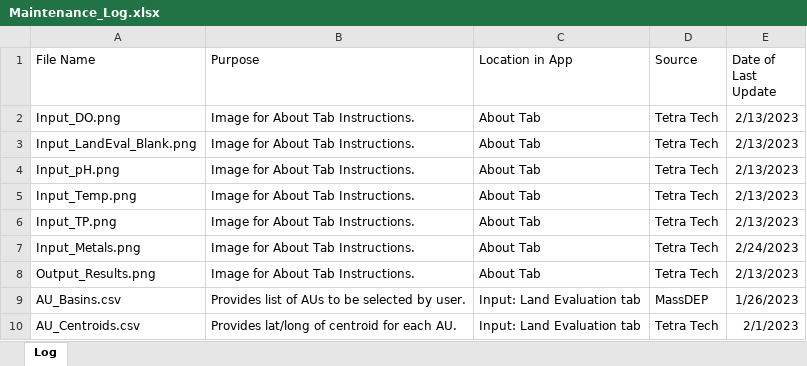
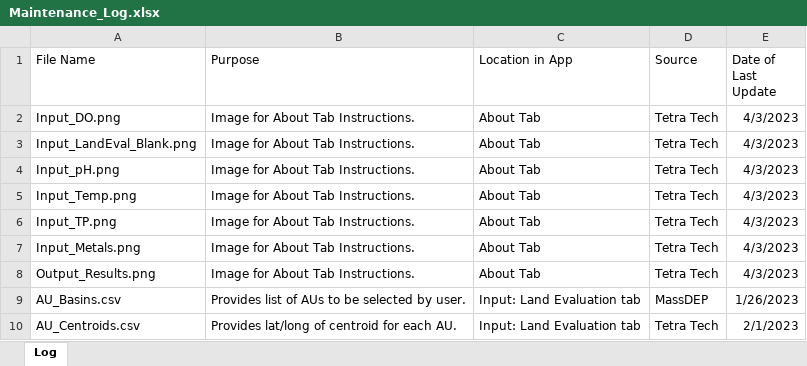
Before and after one commit to Blocktt/MassDEP_NBCtools, an Excel workbook: inst/shiny-examples/MassNBCtools/Extras/Tables/Maintenance_Log.xlsx, sheet Log, drawn as a sheet; only a part is shown; values as stored, in another font and other column widths than the file's, no borders; the diff names each change by its address in the sheet, - before the commit and + after, or states it on an @@ line.

```diff
--- a/inst/shiny-examples/MassNBCtools/Extras/Tables/Maintenance_Log.xlsx (sheet Log)
+++ b/inst/shiny-examples/MassNBCtools/Extras/Tables/Maintenance_Log.xlsx (sheet Log)
-E2:E6 (Date of Last Update): 2/13/2023
+E2:E6 (Date of Last Update): 4/3/2023
-E7 (Date of Last Update): 2/24/2023
+E7 (Date of Last Update): 4/3/2023
-E8 (Date of Last Update): 2/13/2023
+E8 (Date of Last Update): 4/3/2023
```
Also changed, not shown: 8 other files.
